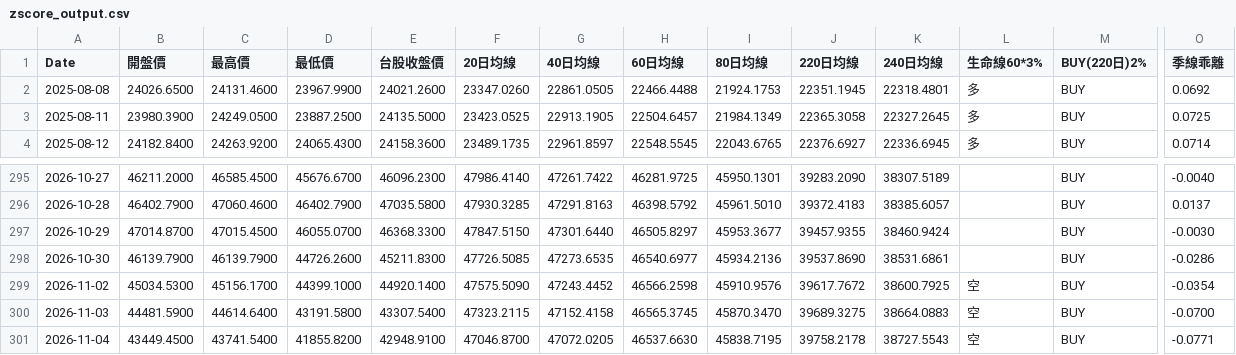
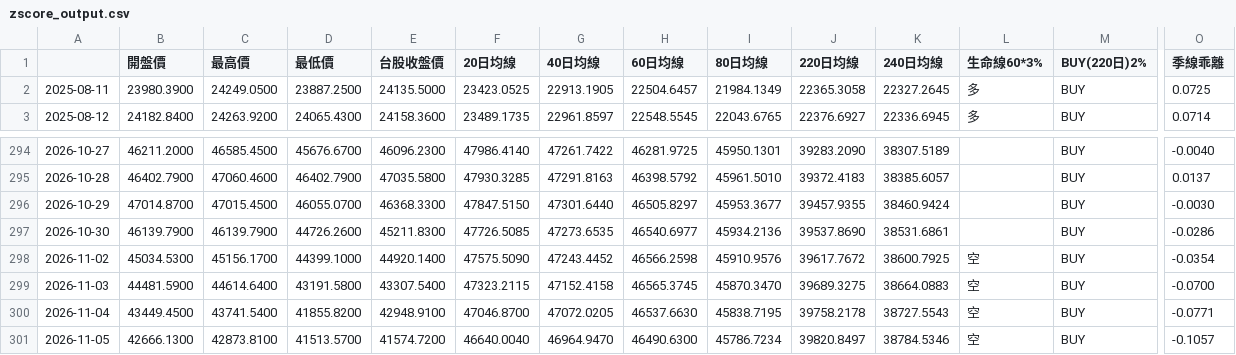
Before and after one commit to yopoyuan-star/Z-score, a CSV file: docs/zscore_output.csv, drawn as a sheet; only a part is shown, gaps mark what is left out; removed rows and columns are numbered as before the commit, all else as after; rows hold the shown columns only; the diff names each change by its address in the sheet, - before the commit and + after, or states it on an @@ line.

```diff
--- a/docs/zscore_output.csv
+++ b/docs/zscore_output.csv
-A1: Date
+A1: (empty)
-row 2: 2025-08-08 | 24026.6500 | 24131.4600 | 23967.9900 | 24021.2600 | 23347.0260 | 22861.0505 | 22466.4488 | 21924.1753 | 22351.1945 | 22318.4801 | 多 | BUY | 0.0692
+row 301: 2026-11-05 | 42666.1300 | 42873.8100 | 41513.5700 | 41574.7200 | 46640.0040 | 46964.9470 | 46490.6300 | 45786.7234 | 39820.8497 | 38784.5346 | 空 | BUY | -0.1057
```
Also changed, not shown: data/taiex.csv, 1 other file.
